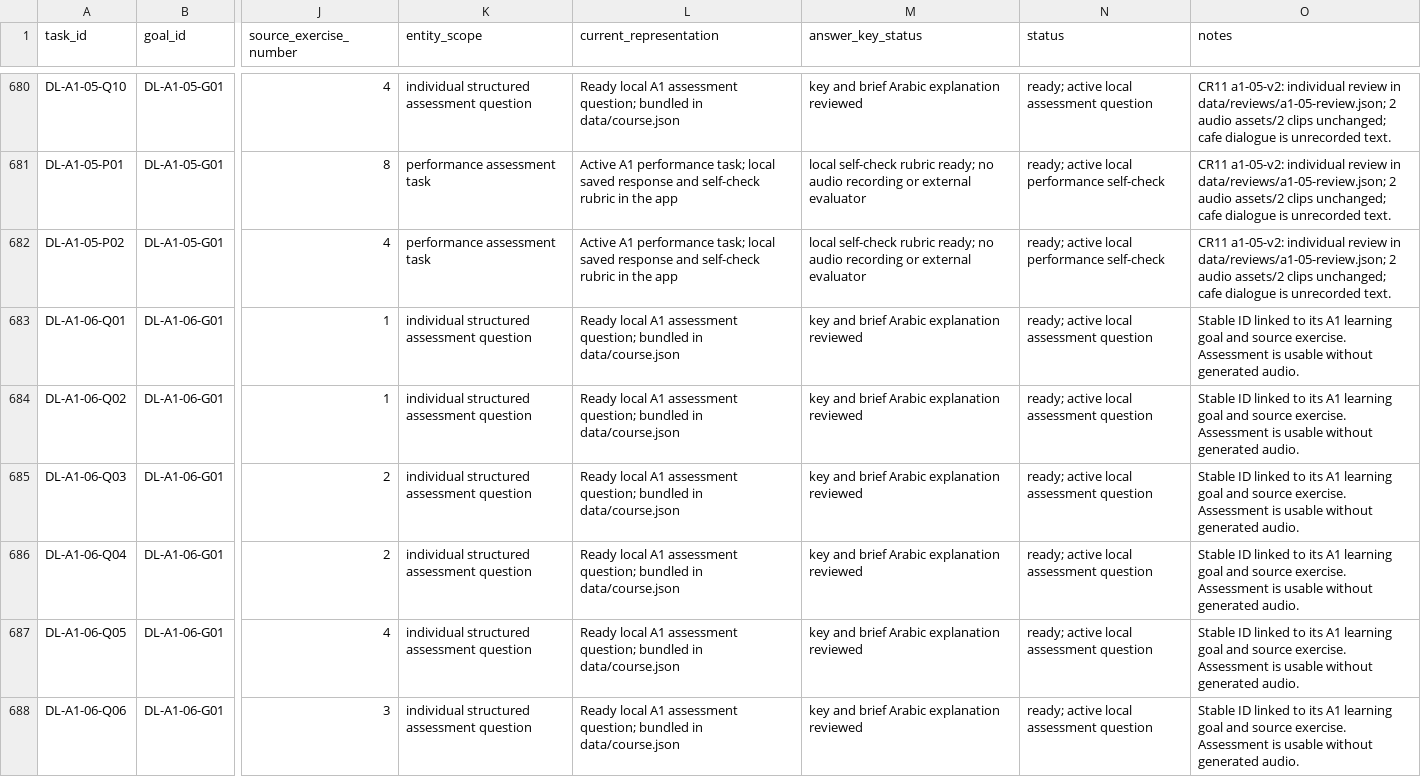
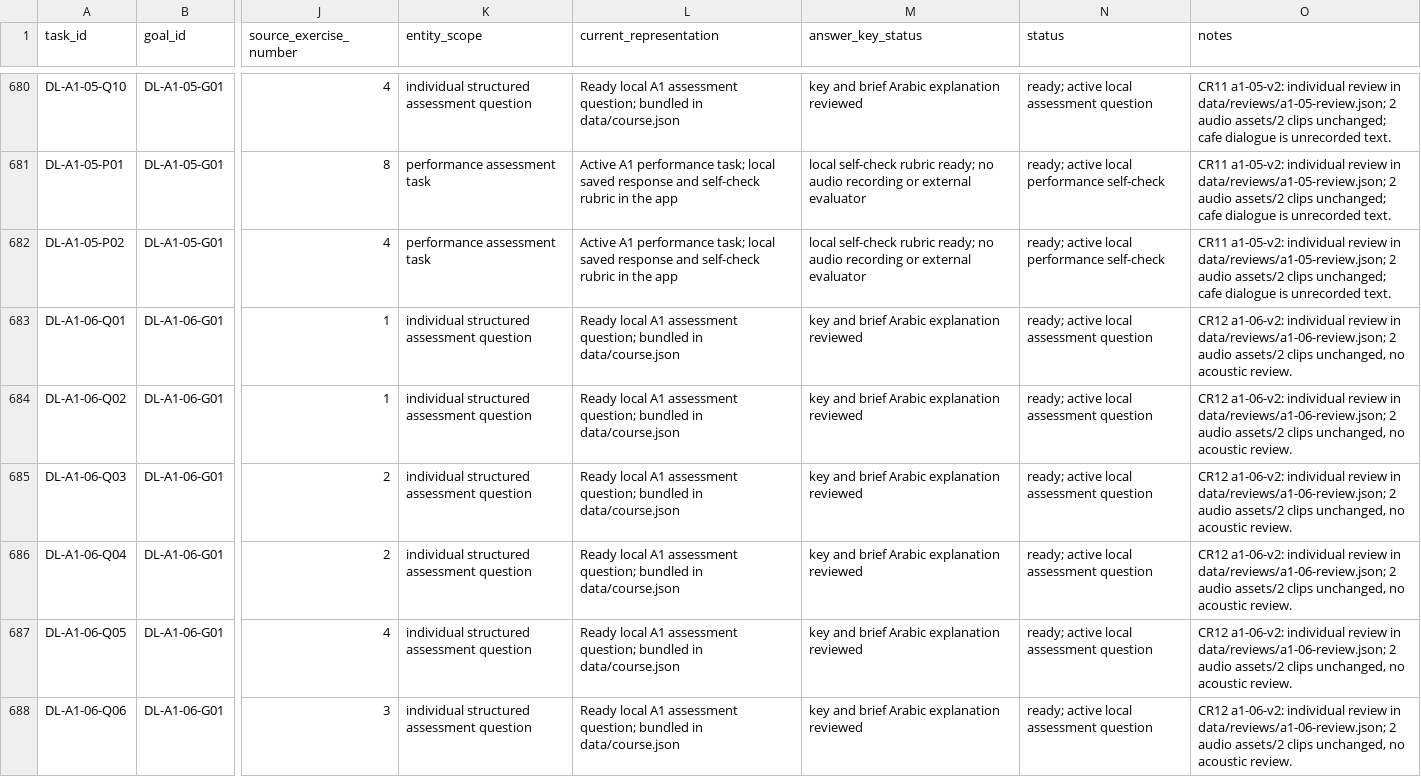
Before and after one commit to naderba69/deutschlern, a CSV file: data/production-task-catalog.csv, drawn as a sheet; only a part is shown, gaps mark what is left out; the diff covers the shown part only; the diff names each change by its address in the sheet, - before the commit and + after, or states it on an @@ line.

Commit message:
Review A1.6 Perfekt rules, exercises and evidence alignment (CR12)
Co-authored-by: arena-agent <297053741+arena-agent@users.noreply.github.com>

```diff
--- a/data/production-task-catalog.csv
+++ b/data/production-task-catalog.csv
-O683:O688 (notes): Stable ID linked to its A1 learning goal and source exercise. Assessment is usable without generated audio.
+O683:O688 (notes): CR12 a1-06-v2: individual review in data/reviews/a1-06-review.json; 2 audio assets/2 clips unchanged, no acoustic review.
```
Also changed, not shown: 35 edited cells elsewhere in this file, 18 other files.
